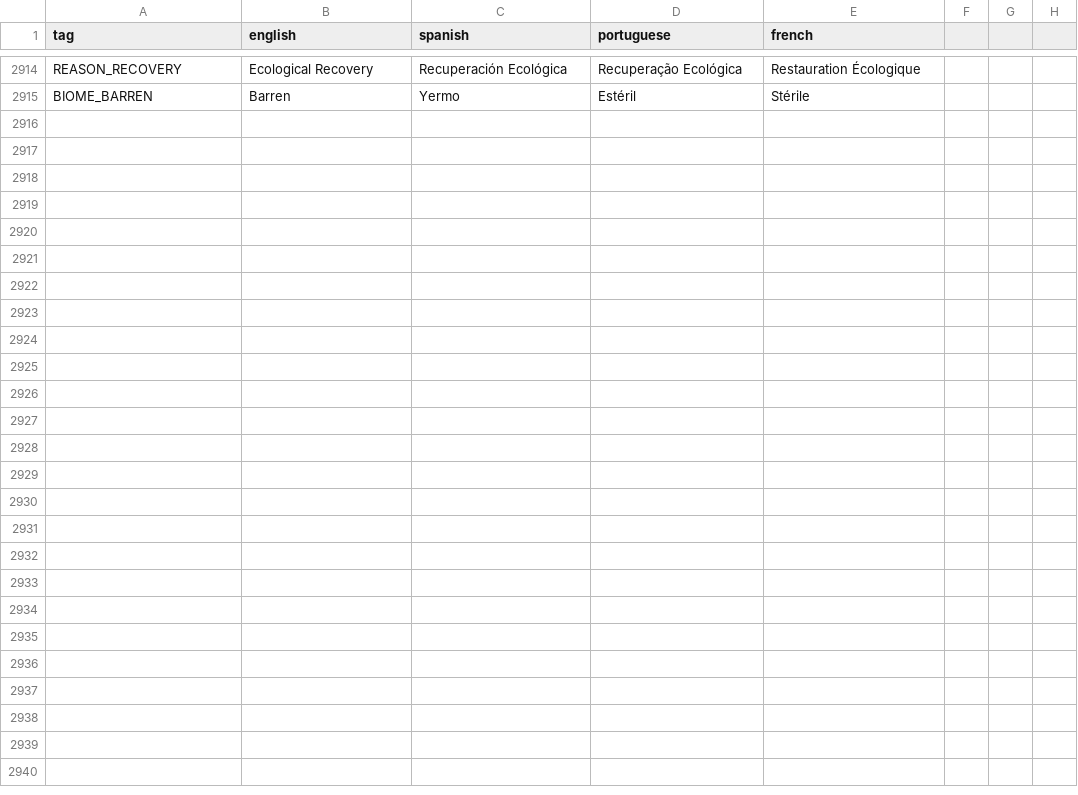
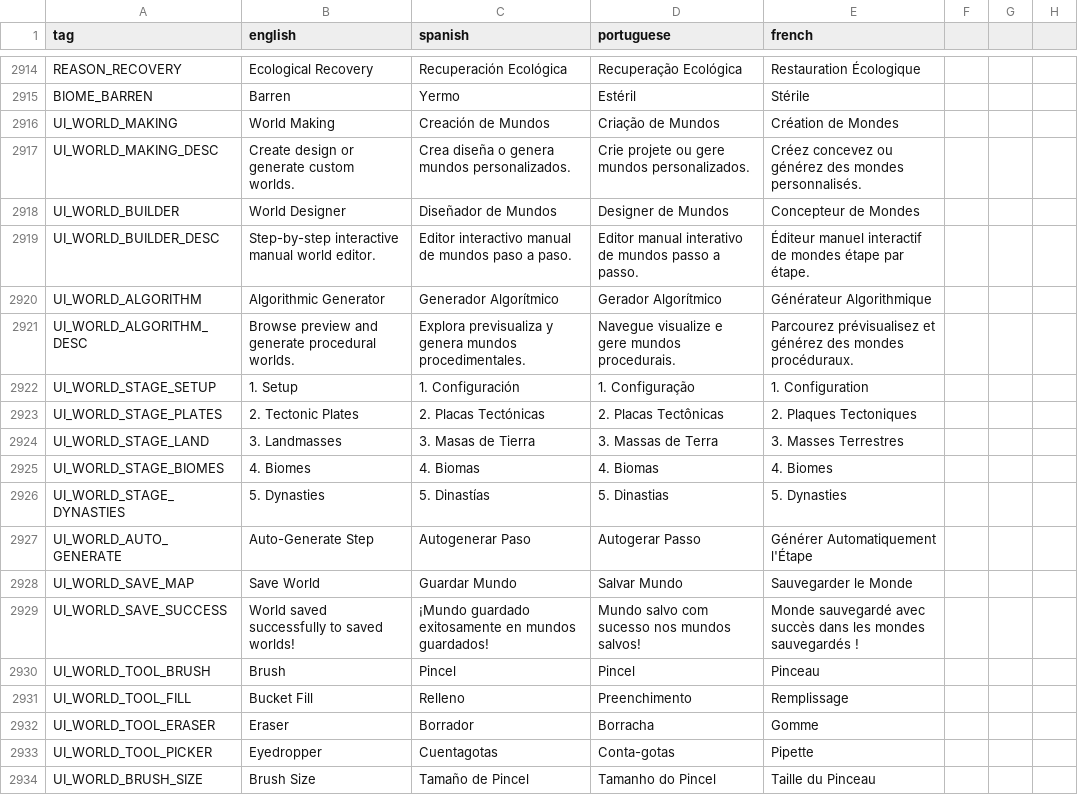
Before and after one commit to Grimidk/FormicEmpire, a CSV file: src/main/resources/texts/translation_sheet.csv, drawn as a sheet; only a part is shown, gaps mark what is left out; the diff covers the shown part only; the diff names each change by its address in the sheet, - before the commit and + after, or states it on an @@ line.

Commit message:
manual world editing

```diff
--- a/src/main/resources/texts/translation_sheet.csv
+++ b/src/main/resources/texts/translation_sheet.csv
+row 2916: UI_WORLD_MAKING | World Making | Creación de Mundos | Criação de Mundos | Création de Mondes
+row 2917: UI_WORLD_MAKING_DESC | Create design or generate custom worlds. | Crea diseña o genera mundos personalizados. | Crie projete ou gere mundos personalizados. | Créez concevez ou générez des mondes personnalisés.
+row 2918: UI_WORLD_BUILDER | World Designer | Diseñador de Mundos | Designer de Mundos | Concepteur de Mondes
+row 2919: UI_WORLD_BUILDER_DESC | Step-by-step interactive manual world editor. | Editor interactivo manual de mundos paso a paso. | Editor manual interativo de mundos passo a passo. | Éditeur manuel interactif de mondes étape par étape.
+row 2920: UI_WORLD_ALGORITHM | Algorithmic Generator | Generador Algorítmico | Gerador Algorítmico | Générateur Algorithmique
+row 2921: UI_WORLD_ALGORITHM_DESC | Browse preview and generate procedural worlds. | Explora previsualiza y genera mundos procedimentales. | Navegue visualize e gere mundos procedurais. | Parcourez prévisualisez et générez des mondes procéduraux.
+row 2922: UI_WORLD_STAGE_SETUP | 1. Setup | 1. Configuración | 1. Configuração | 1. Configuration
+row 2923: UI_WORLD_STAGE_PLATES | 2. Tectonic Plates | 2. Placas Tectónicas | 2. Placas Tectônicas | 2. Plaques Tectoniques
+row 2924: UI_WORLD_STAGE_LAND | 3. Landmasses | 3. Masas de Tierra | 3. Massas de Terra | 3. Masses Terrestres
+row 2925: UI_WORLD_STAGE_BIOMES | 4. Biomes | 4. Biomas | 4. Biomas | 4. Biomes
+row 2926: UI_WORLD_STAGE_DYNASTIES | 5. Dynasties | 5. Dinastías | 5. Dinastias | 5. Dynasties
+row 2927: UI_WORLD_AUTO_GENERATE | Auto-Generate Step | Autogenerar Paso | Autogerar Passo | Générer Automatiquement l'Étape
+row 2928: UI_WORLD_SAVE_MAP | Save World | Guardar Mundo | Salvar Mundo | Sauvegarder le Monde
+row 2929: UI_WORLD_SAVE_SUCCESS | World saved successfully to saved worlds! | ¡Mundo guardado exitosamente en mundos guardados! | Mundo salvo com sucesso nos mundos salvos! | Monde sauvegardé avec succès dans les mondes sauvegardés !
+row 2930: UI_WORLD_TOOL_BRUSH | Brush | Pincel | Pincel | Pinceau
+row 2931: UI_WORLD_TOOL_FILL | Bucket Fill | Relleno | Preenchimento | Remplissage
+row 2932: UI_WORLD_TOOL_ERASER | Eraser | Borrador | Borracha | Gomme
+row 2933: UI_WORLD_TOOL_PICKER | Eyedropper | Cuentagotas | Conta-gotas | Pipette
+row 2934: UI_WORLD_BRUSH_SIZE | Brush Size | Tamaño de Pincel | Tamanho do Pincel | Taille du Pinceau
```
Also changed, not shown: 19 added rows and 4 edited cells elsewhere in this file, 40 other files.
